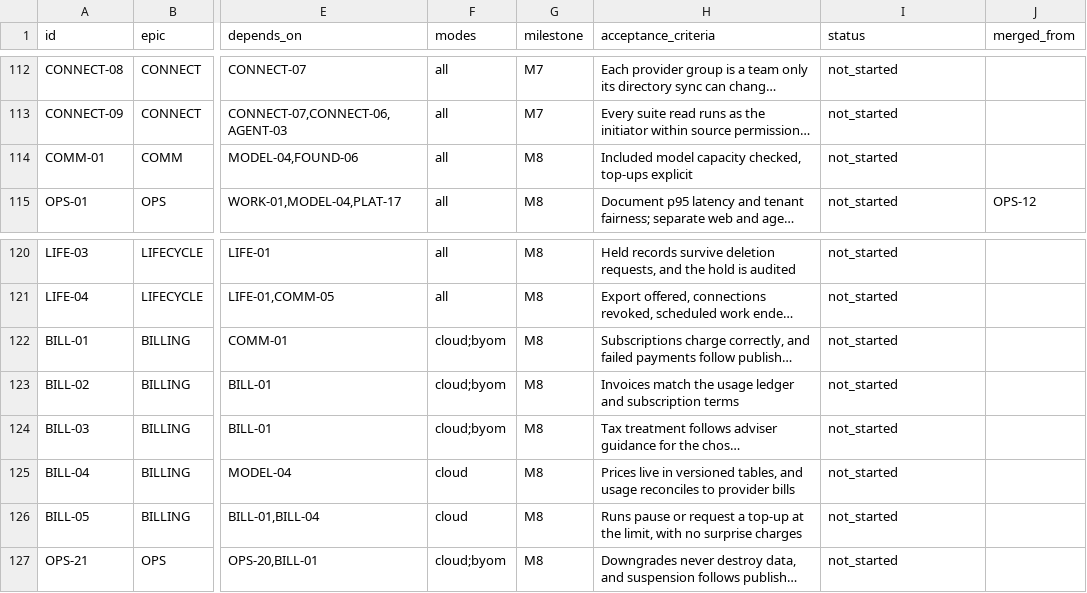
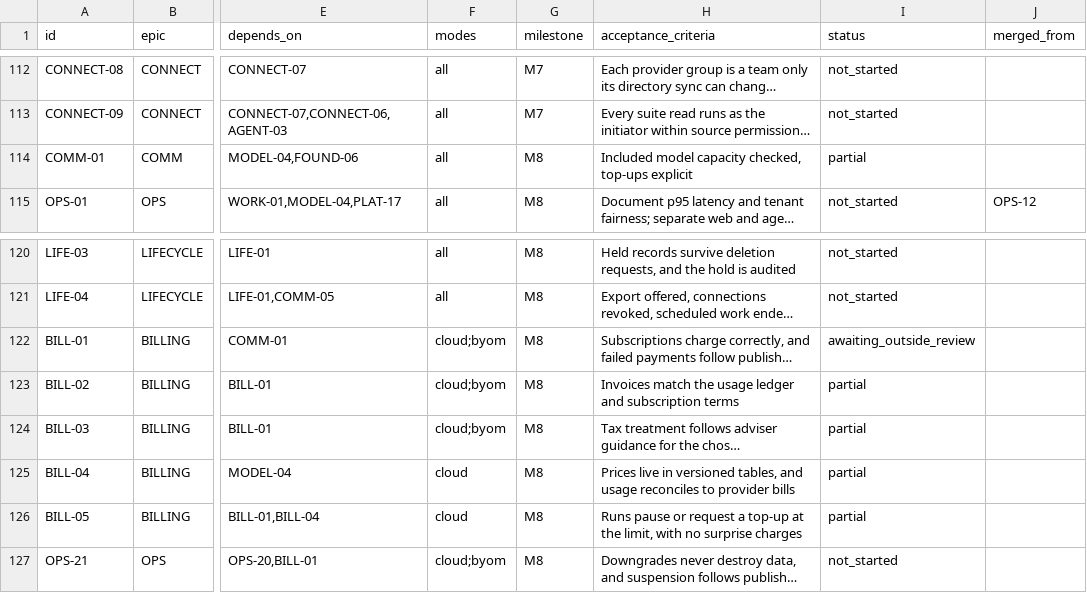
Before and after one commit to atmyielts/ensemus, a CSV file: docs/specifications/implementation-backlog.csv, drawn as a sheet; only a part is shown, gaps mark what is left out; long unchanged cells end in …; the diff names each change by its address in the sheet, - before the commit and + after, or states it on an @@ line.

```diff
--- a/docs/specifications/implementation-backlog.csv
+++ b/docs/specifications/implementation-backlog.csv
-I114 (status): not_started
+I114 (status): partial
-I122 (status): not_started
+I122 (status): awaiting_outside_review
-I123:I126 (status): not_started
+I123:I126 (status): partial
```
Also changed, not shown: 45 other files.
